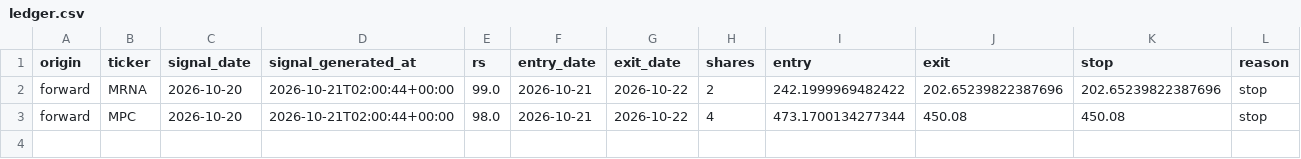
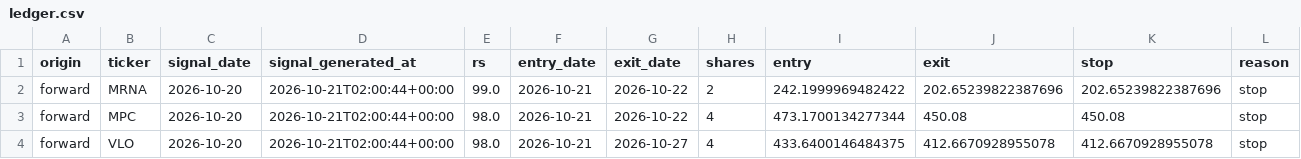
Before and after one commit to 360profcorp/stock-screener, a CSV file: paper/compare/retest/state/ledger.csv, drawn as a sheet; only a part is shown; rows hold the shown columns only; the diff names each change by its address in the sheet, - before the commit and + after, or states it on an @@ line.

Commit message:
Paper comparison 2026-10-27_2236

```diff
--- a/paper/compare/retest/state/ledger.csv
+++ b/paper/compare/retest/state/ledger.csv
+row 4: forward | VLO | 2026-10-20 | 2026-10-21T02:00:44+00:00 | 98.0 | 2026-10-21 | 2026-10-27 | 4 | 433.6400146484375 | 412.6670928955078 | 412.6670928955078 | stop
```
Also changed, not shown: paper/compare/breakout/state/equity.csv, paper/compare/breakout/state/positions.csv, 18 other files.
